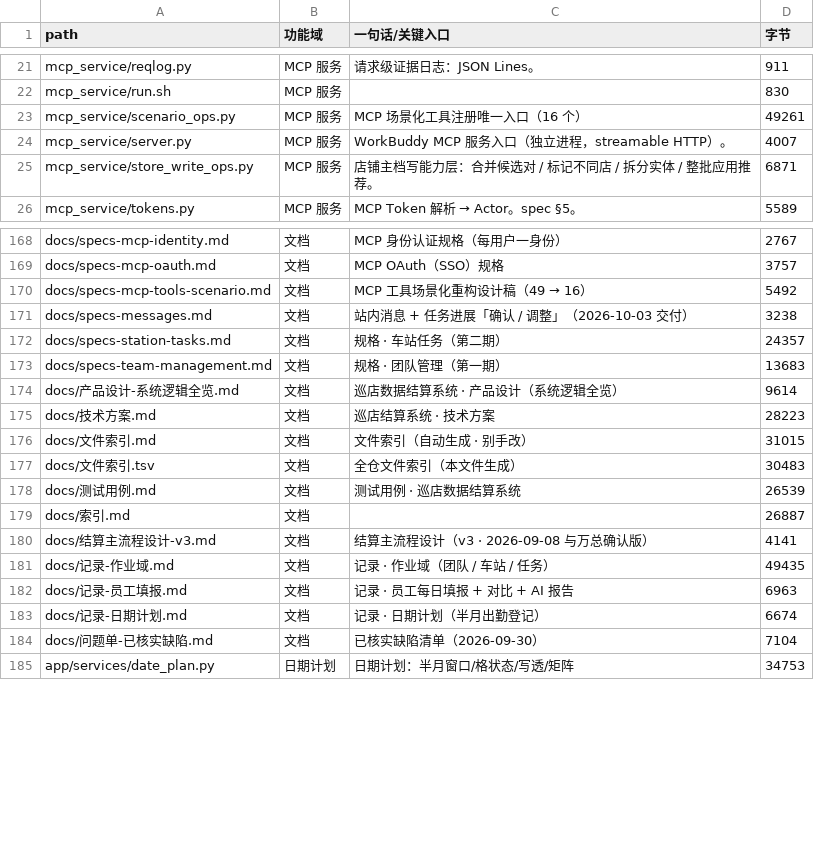
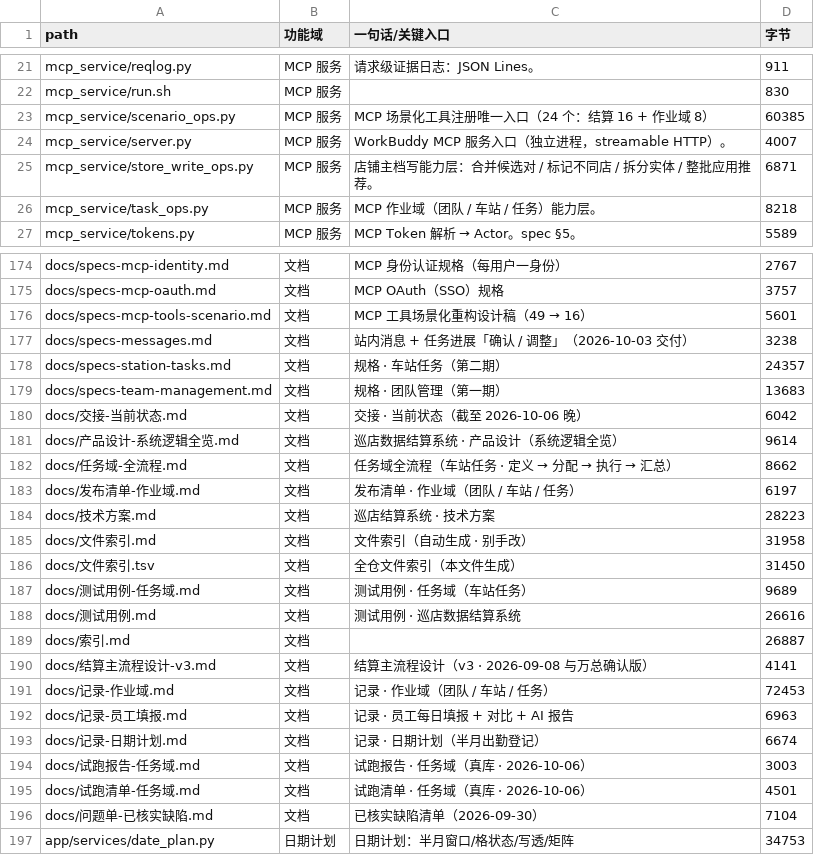
Before and after one commit to seraphimlc/store_system, a TSV file: docs/文件索引.tsv, drawn as a sheet; only a part is shown, gaps mark what is left out; the diff covers the shown part only.

```diff
--- a/docs/文件索引.tsv
+++ b/docs/文件索引.tsv
@@ -22,5 +22,6 @@ mcp_service/reqlog.py	MCP 服务	请求级证据日志：JSON Lines。	911
 mcp_service/run.sh	MCP 服务		830
-mcp_service/scenario_ops.py	MCP 服务	MCP 场景化工具注册唯一入口（16 个）	49261
+mcp_service/scenario_ops.py	MCP 服务	MCP 场景化工具注册唯一入口（24 个：结算 16 + 作业域 8）	60385
 mcp_service/server.py	MCP 服务	WorkBuddy MCP 服务入口（独立进程，streamable HTTP）。	4007
 mcp_service/store_write_ops.py	MCP 服务	店铺主档写能力层：合并候选对 / 标记不同店 / 拆分实体 / 整批应用推荐。	6871
+mcp_service/task_ops.py	MCP 服务	MCP 作业域（团队 / 车站 / 任务）能力层。	8218
 mcp_service/tokens.py	MCP 服务	MCP Token 解析 → Actor。spec §5。	5589
@@ -169,3 +175,3 @@ docs/specs-mcp-identity.md	文档	MCP 身份认证规格（每用户一身份）
 docs/specs-mcp-oauth.md	文档	MCP OAuth（SSO）规格	3757
-docs/specs-mcp-tools-scenario.md	文档	MCP 工具场景化重构设计稿（49 → 16）	5492
+docs/specs-mcp-tools-scenario.md	文档	MCP 工具场景化重构设计稿（49 → 16）	5601
 docs/specs-messages.md	文档	站内消息 + 任务进展「确认 / 调整」（2026-10-03 交付）	3238
@@ -173,12 +179,18 @@ docs/specs-station-tasks.md	文档	规格 · 车站任务（第二期）	24357
 docs/specs-team-management.md	文档	规格 · 团队管理（第一期）	13683
+docs/交接-当前状态.md	文档	交接 · 当前状态（截至 2026-10-06 晚）	6042
 docs/产品设计-系统逻辑全览.md	文档	巡店数据结算系统 · 产品设计（系统逻辑全览）	9614
+docs/任务域-全流程.md	文档	任务域全流程（车站任务 · 定义 → 分配 → 执行 → 汇总）	8662
+docs/发布清单-作业域.md	文档	发布清单 · 作业域（团队 / 车站 / 任务）	6197
 docs/技术方案.md	文档	巡店结算系统 · 技术方案	28223
-docs/文件索引.md	文档	文件索引（自动生成 · 别手改）	31015
-docs/文件索引.tsv	文档	全仓文件索引（本文件生成）	30483
-docs/测试用例.md	文档	测试用例 · 巡店数据结算系统	26539
+docs/文件索引.md	文档	文件索引（自动生成 · 别手改）	31958
+docs/文件索引.tsv	文档	全仓文件索引（本文件生成）	31450
+docs/测试用例-任务域.md	文档	测试用例 · 任务域（车站任务）	9689
+docs/测试用例.md	文档	测试用例 · 巡店数据结算系统	26616
 docs/索引.md	文档		26887
 docs/结算主流程设计-v3.md	文档	结算主流程设计（v3 · 2026-09-08 与万总确认版）	4141
-docs/记录-作业域.md	文档	记录 · 作业域（团队 / 车站 / 任务）	49435
+docs/记录-作业域.md	文档	记录 · 作业域（团队 / 车站 / 任务）	72453
 docs/记录-员工填报.md	文档	记录 · 员工每日填报 + 对比 + AI 报告	6963
 docs/记录-日期计划.md	文档	记录 · 日期计划（半月出勤登记）	6674
+docs/试跑报告-任务域.md	文档	试跑报告 · 任务域（真库 · 2026-10-06）	3003
+docs/试跑清单-任务域.md	文档	试跑清单 · 任务域（真库 · 2026-10-06）	4501
 docs/问题单-已核实缺陷.md	文档	已核实缺陷清单（2026-09-30）	7104
```
Also changed, not shown: 8 added rows and 38 edited cells elsewhere in this file, 12 other files.
